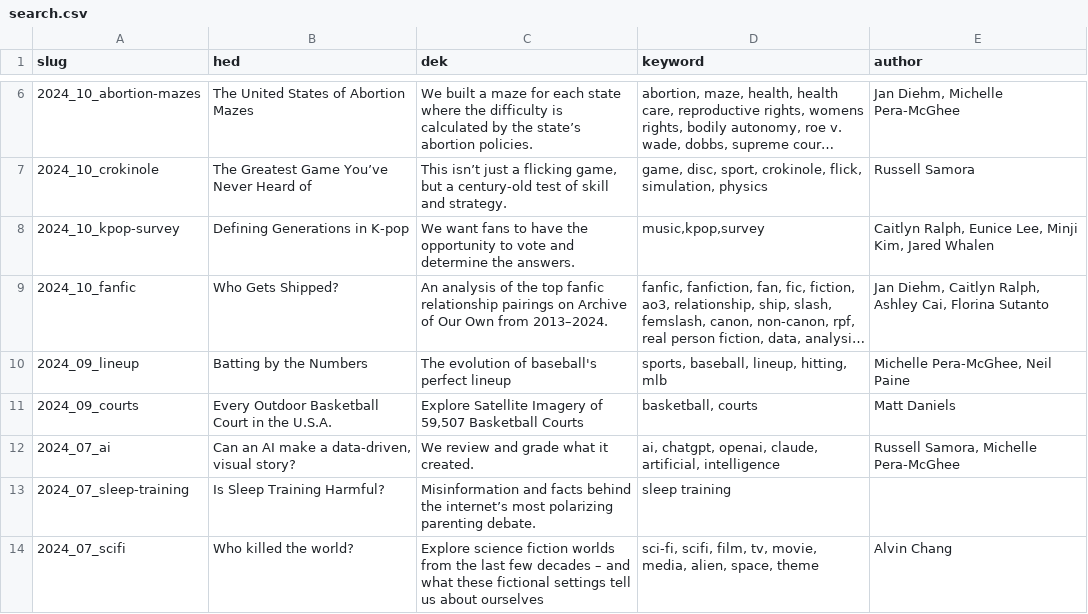
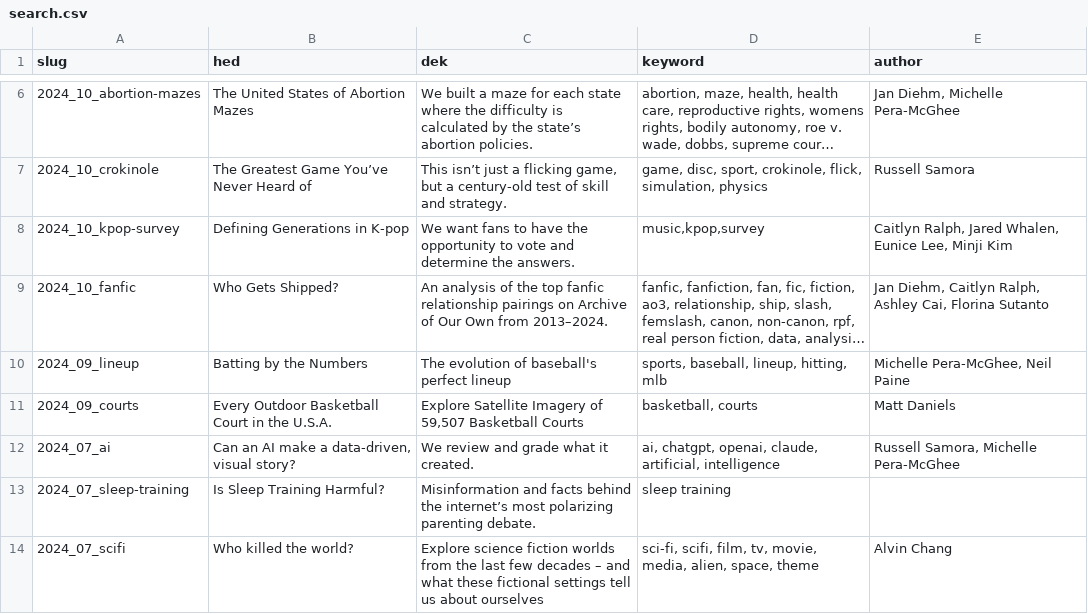
Before and after one commit to the-pudding/website, a CSV file: static/assets/data/search.csv, drawn as a sheet; only a part is shown, gaps mark what is left out; long unchanged cells end in …; the diff names each change by its address in the sheet, - before the commit and + after, or states it on an @@ line.

```diff
--- a/static/assets/data/search.csv
+++ b/static/assets/data/search.csv
-E8 (author): Caitlyn Ralph, Eunice Lee, Minji Kim, Jared Whalen
+E8 (author): Caitlyn Ralph, Jared Whalen, Eunice Lee, Minji Kim
```
Also changed, not shown: src/data/authors.csv, 26 other files.
